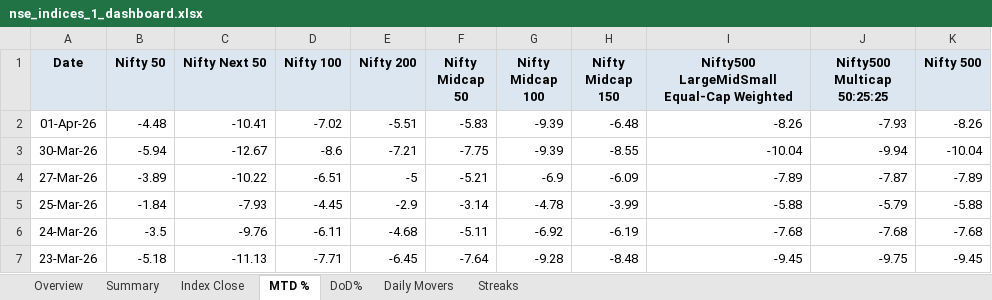
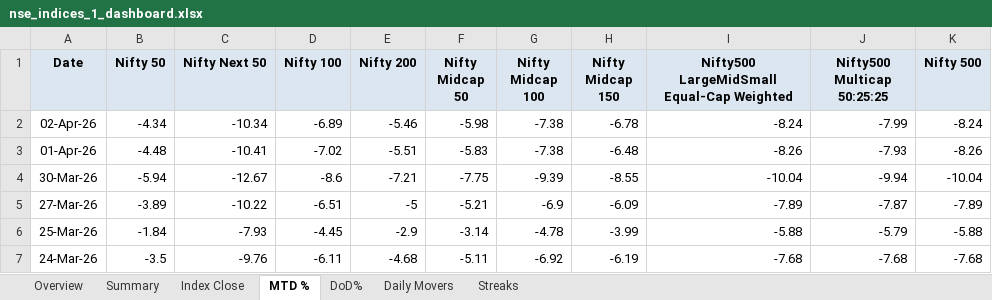
Before and after one commit to rahulshirke7951/nse.indices.a1, an Excel workbook: nse_indices_1_dashboard.xlsx, sheet MTD %, drawn as a sheet; only a part is shown; the shorter side is filled out with more unchanged rows; values as stored, in another font and other column widths than the file's, no borders; conditional formats not drawn; addresses are those after the commit; the diff names each change by its address in the sheet, - before the commit and + after, or states it on an @@ line.

```diff
--- a/nse_indices_1_dashboard.xlsx (sheet MTD %)
+++ b/nse_indices_1_dashboard.xlsx (sheet MTD %)
+row 2: 02-Apr-26 | -4.34 | -10.34 | -6.89 | -5.46 | -5.98 | -7.38 | -6.78 | -8.24 | -7.99 | -8.24
-G3 (Nifty Midcap 100): -9.39
+G3 (Nifty Midcap 100): -7.38
```
Also changed, not shown: sheet Summary, sheet DoD%, sheet Index Close, sheet Daily Movers, sheet Overview, nse_indices_1_raw.xlsx, 1 other file.
